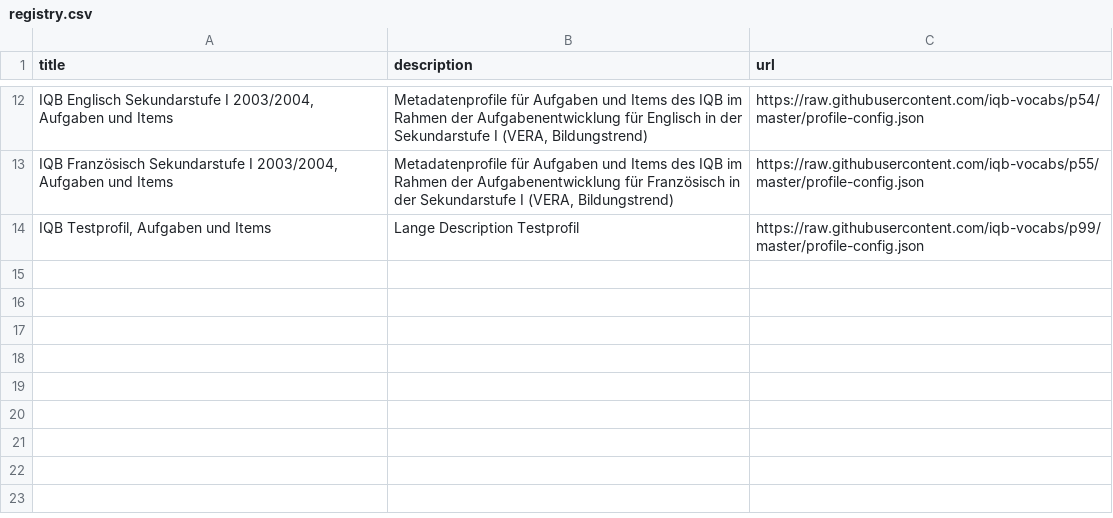
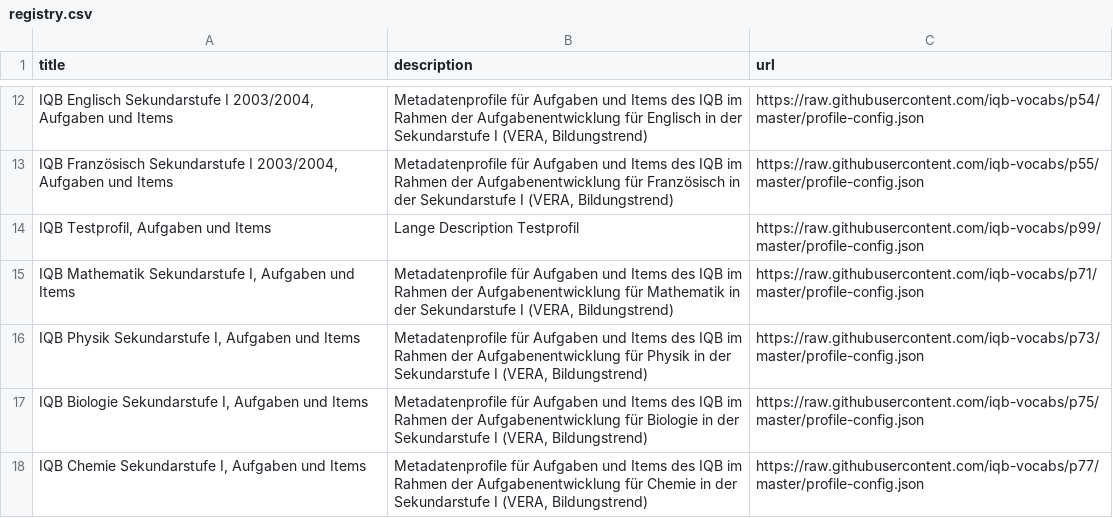
Before and after one commit to iqb-vocabs/profile-registry, a CSV file: registry.csv, drawn as a sheet; only a part is shown, gaps mark what is left out.

Commit message:
Add profiles for Mathematik, Physik, Biologie, and Chemie Sek I

```diff
--- a/registry.csv
+++ b/registry.csv
@@ -14 +14,5 @@ title,description,url
 "IQB Testprofil, Aufgaben und Items","Lange Description Testprofil",https://raw.githubusercontent.com/iqb-vocabs/p99/master/profile-config.json
+"IQB Mathematik Sekundarstufe I, Aufgaben und Items","Metadatenprofile für Aufgaben und Items des IQB im Rahmen der Aufgabenentwicklung für Mathematik in der Sekundarstufe I (VERA, Bildungstrend)",https://raw.githubusercontent.com/iqb-vocabs/p71/master/profile-config.json
+"IQB Physik Sekundarstufe I, Aufgaben und Items","Metadatenprofile für Aufgaben und Items des IQB im Rahmen der Aufgabenentwicklung für Physik in der Sekundarstufe I (VERA, Bildungstrend)",https://raw.githubusercontent.com/iqb-vocabs/p73/master/profile-config.json
+"IQB Biologie Sekundarstufe I, Aufgaben und Items","Metadatenprofile für Aufgaben und Items des IQB im Rahmen der Aufgabenentwicklung für Biologie in der Sekundarstufe I (VERA, Bildungstrend)",https://raw.githubusercontent.com/iqb-vocabs/p75/master/profile-config.json
+"IQB Chemie Sekundarstufe I, Aufgaben und Items","Metadatenprofile für Aufgaben und Items des IQB im Rahmen der Aufgabenentwicklung für Chemie in der Sekundarstufe I (VERA, Bildungstrend)",https://raw.githubusercontent.com/iqb-vocabs/p77/master/profile-config.json
```
